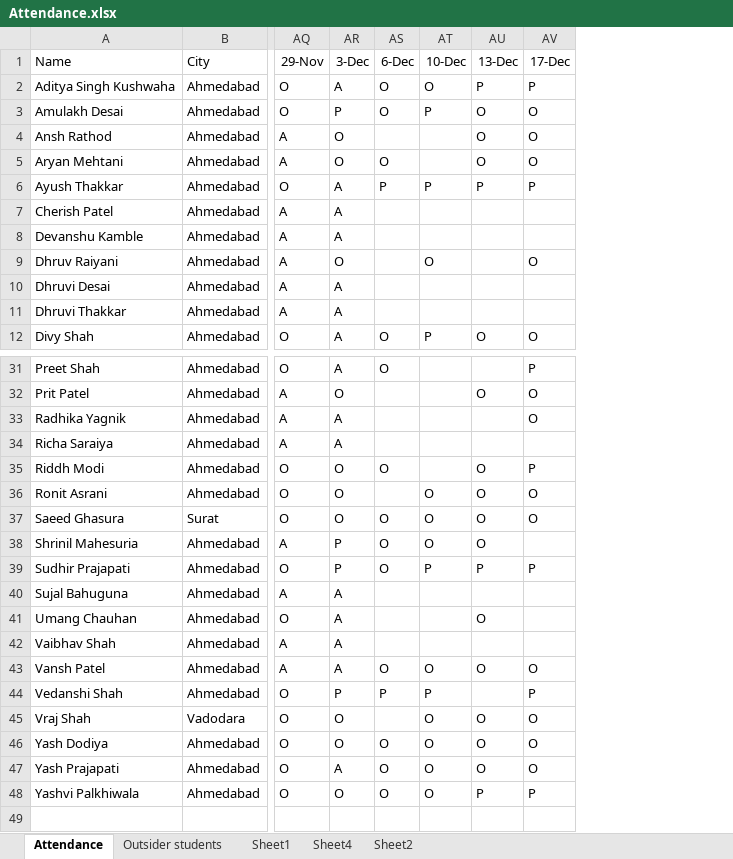
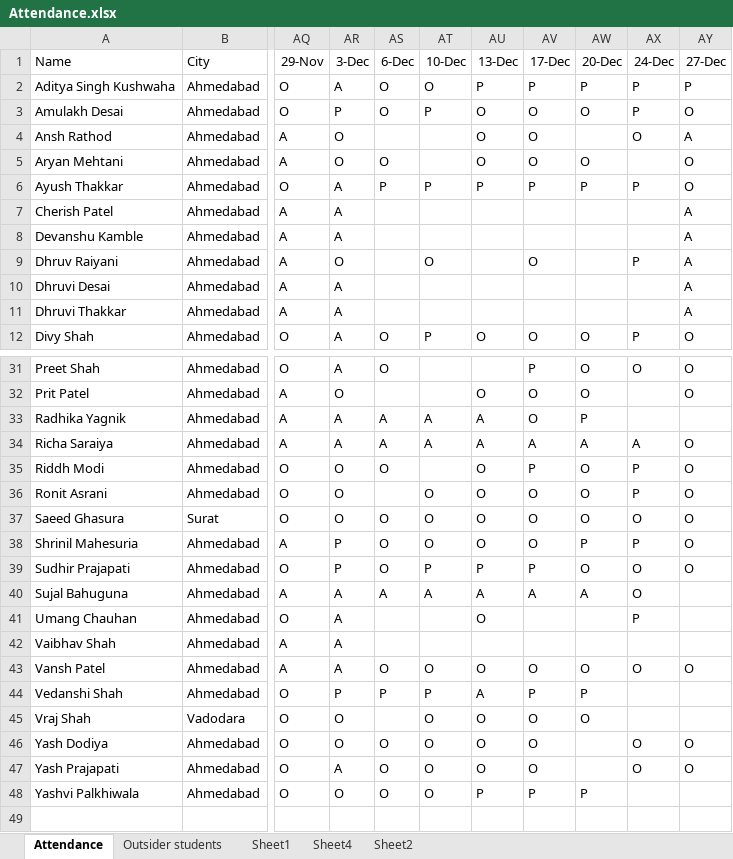
Before and after one commit to alakhpandya/all_batches, an Excel workbook: 24_DS_Gen_Ahm_1/Attendance.xlsx, sheet Attendance, drawn as a sheet; only a part is shown, gaps mark what is left out; values as stored, in another font and other column widths than the file's, no borders; the diff names each change by its address in the sheet, - before the commit and + after, or states it on an @@ line.

```diff
--- a/24_DS_Gen_Ahm_1/Attendance.xlsx (sheet Attendance)
+++ b/24_DS_Gen_Ahm_1/Attendance.xlsx (sheet Attendance)
+column AW (20-Dec), rows 2-12: P | O |  | O | P |  |  |  |  |  | O; rows 31-48: O | O | P | A | O | O | O | P | O | A |  |  | O | P | O |  |  | P
+column AX (24-Dec), rows 2-12: P | P | O |  | P |  |  | P |  |  | P; rows 31-47: O |  |  | A | P | P | O | P | O | O | P |  | O |  |  | O | O
+column AY (27-Dec), rows 2-12: P | O | A | O | O | A | A | A | A | A | O; rows 31-47: O | O |  | O | O | O | O | O | O |  |  |  | O |  |  | O | O
-AS33:AS34 (6-Dec): (empty)
+AS33:AS34 (6-Dec): A
-AT33:AT34 (10-Dec): (empty)
+AT33:AT34 (10-Dec): A
-AU33:AU34 (13-Dec): (empty)
+AU33:AU34 (13-Dec): A
-AV34 (17-Dec): (empty)
+AV34 (17-Dec): A
-AV38 (17-Dec): (empty)
+AV38 (17-Dec): O
-AS40 (6-Dec): (empty)
+AS40 (6-Dec): A
-AT40 (10-Dec): (empty)
+AT40 (10-Dec): A
-AU40 (13-Dec): (empty)
+AU40 (13-Dec): A
-AV40 (17-Dec): (empty)
+AV40 (17-Dec): A
-AU44 (13-Dec): (empty)
+AU44 (13-Dec): A
```
Also changed, not shown: 2024AIDataScienceGNRClub/Advanced Excel/dec14.xlsx, 22club2_LJ_4PM/DS/Attendance.xlsx, 31 other files.
